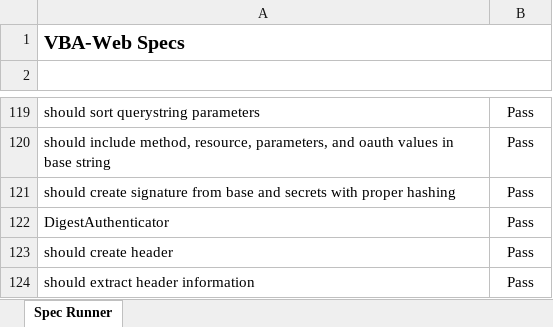
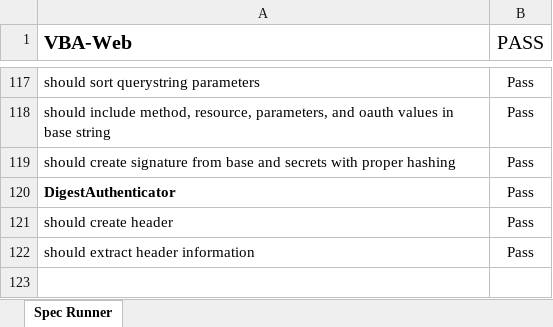
Before and after one commit to VBA-tools/VBA-Web, an Excel workbook: specs/VBA-Web - Specs.xlsm, sheet Spec Runner, drawn as a sheet; only a part is shown, gaps mark what is left out; values as stored, in another font and other column widths than the file's, no borders; charts and pictures and conditional formats not drawn; removed rows and columns are numbered as before the commit, all else as after; the diff covers the shown part only; the diff names each change by its address in the sheet, - before the commit and + after, or states it on an @@ line.

Commit message:
Update specs to Excel-TDD v2.0.0-alpha

```diff
--- a/specs/VBA-Web - Specs.xlsm (sheet Spec Runner)
+++ b/specs/VBA-Web - Specs.xlsm (sheet Spec Runner)
-row 1: VBA-Web Specs
-row 1: (empty)
+row 1: VBA-Web | PASS
-A2:B2 merged
-A120 bold: off
+A120 bold: on
```
Also changed, not shown: 1 removed row, 1 edited cell and cell formats elsewhere in this sheet, charts or pictures, specs/VBA-Web - Specs - Async.xlsm, 11 other files.
